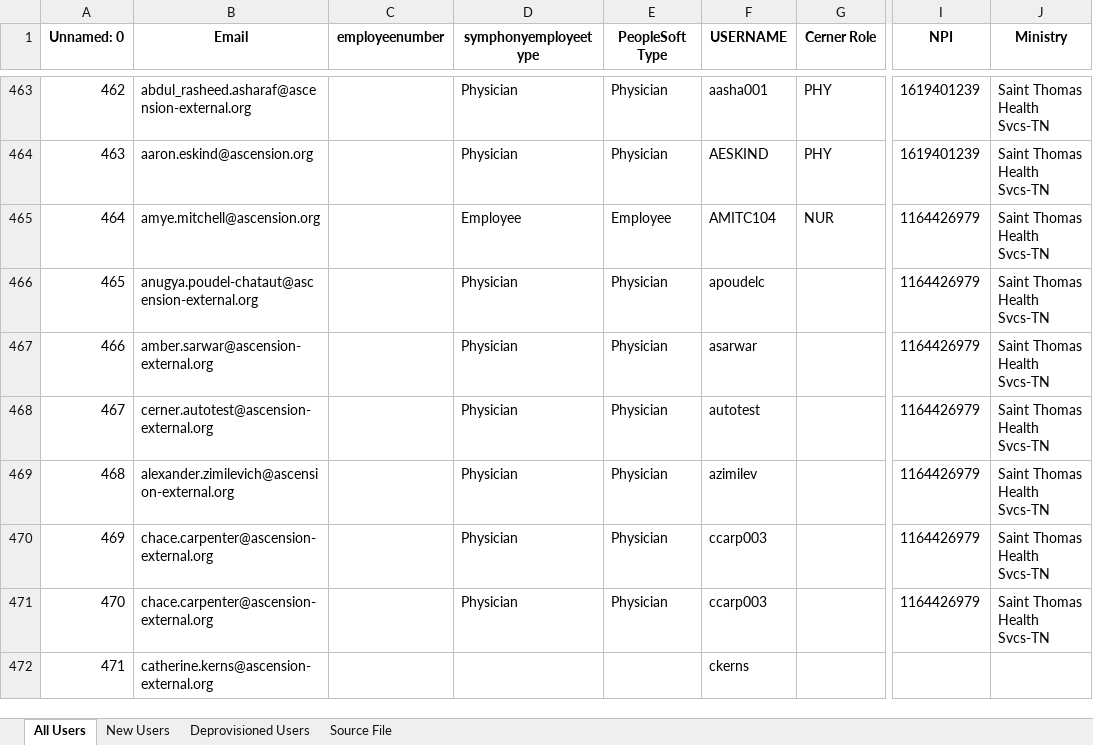
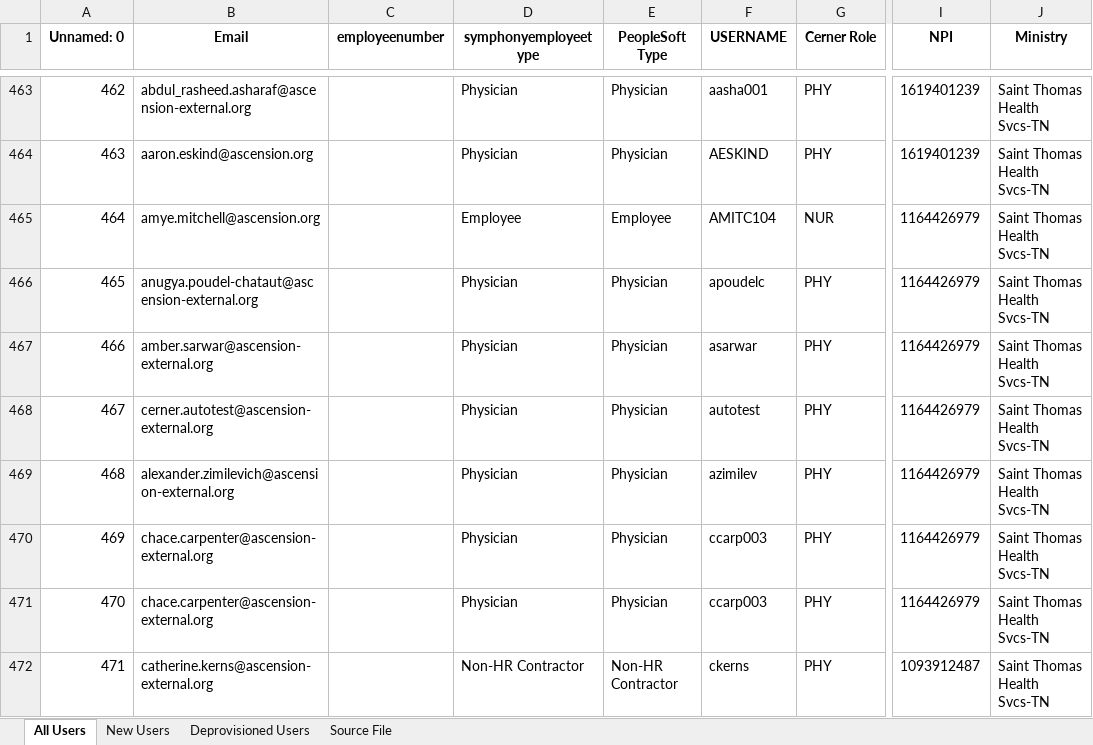
Before and after one commit to dmartin5150/Provisioning-backend, an Excel workbook: UpdatedFiles/prior/CSProvisioning.xlsx, sheet All Users, drawn as a sheet; only a part is shown, gaps mark what is left out; values as stored, in another font and other column widths than the file's, no borders; the diff covers the shown part only; the diff names each change by its address in the sheet, - before the commit and + after, or states it on an @@ line.

```diff
--- a/UpdatedFiles/prior/CSProvisioning.xlsx (sheet All Users)
+++ b/UpdatedFiles/prior/CSProvisioning.xlsx (sheet All Users)
-G466:G472 (Cerner Role): (empty)
+G466:G472 (Cerner Role): PHY
-D472 (symphonyemployeetype): (empty)
+D472 (symphonyemployeetype): Non-HR Contractor
-E472 (PeopleSoft Type): (empty)
+E472 (PeopleSoft Type): Non-HR Contractor
-I472 (NPI): (empty)
+I472 (NPI): 1093912487
-J472 (Ministry): (empty)
+J472 (Ministry): Saint Thomas Health Svcs-TN
```
Also changed, not shown: 28 edited cells elsewhere in this sheet, UpdatedFiles/CSProvisioning.xlsx, 11 other files.
